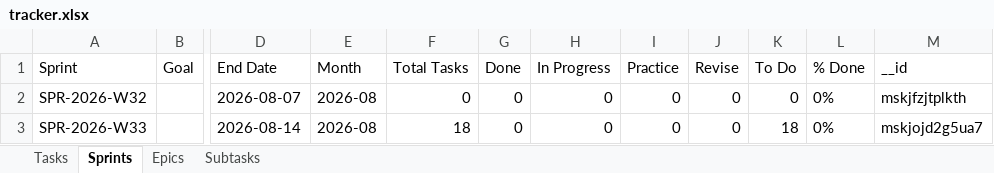
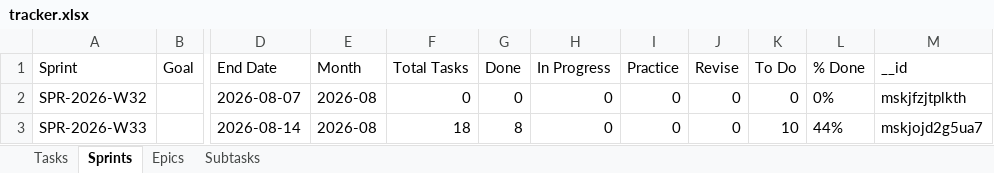
Before and after one commit to vimal-ram-k/Study-Tracker, an Excel workbook: db/tracker.xlsx, sheet Sprints, drawn as a sheet; only a part is shown, gaps mark what is left out; values as stored, in another font and other column widths than the file's, no borders; the diff names each change by its address in the sheet, - before the commit and + after, or states it on an @@ line.

```diff
--- a/db/tracker.xlsx (sheet Sprints)
+++ b/db/tracker.xlsx (sheet Sprints)
-G3 (Done): 0
+G3 (Done): 8
-K3 (To Do): 18
+K3 (To Do): 10
-L3 (% Done): 0%
+L3 (% Done): 44%
```
Also changed, not shown: sheet Tasks, sheet Subtasks, sheet Epics, 1 other file.
